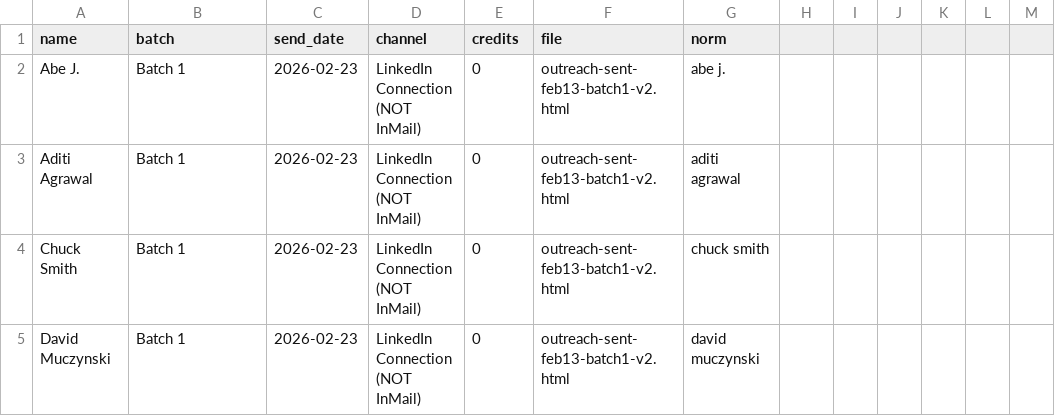
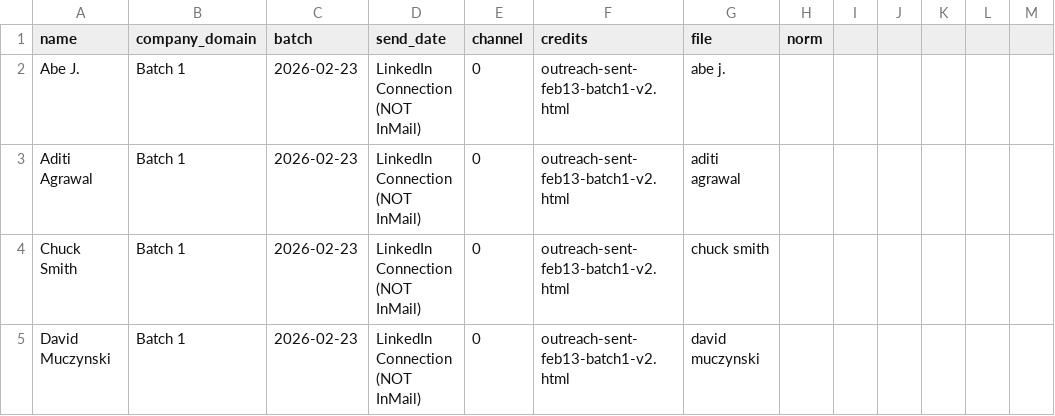
Before and after one commit to bostonrobbie/BDR, a CSV file: MASTER_SENT_LIST.csv, drawn as a sheet; only a part is shown.

```diff
--- a/MASTER_SENT_LIST.csv
+++ b/MASTER_SENT_LIST.csv
@@ -1,2 +1,2 @@
-name,batch,send_date,channel,credits,file,norm
+name,company_domain,batch,send_date,channel,credits,file,norm
 Abe J.,Batch 1,2026-02-23,LinkedIn Connection (NOT InMail),0,outreach-sent-feb13-batch1-v2.html,abe j.
```
Also changed, not shown: 50 other files.
